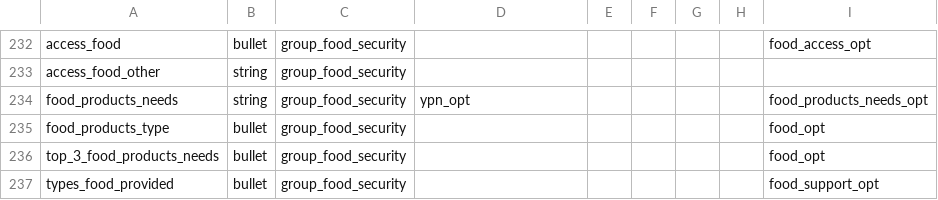
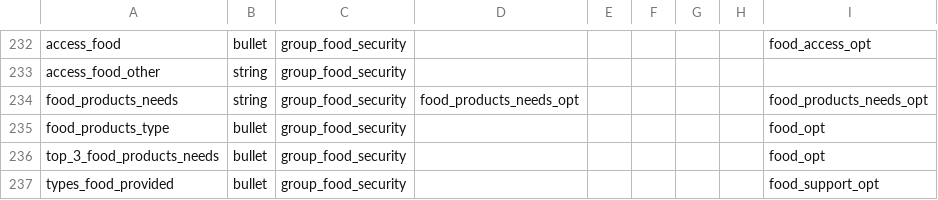
Before and after one commit to GDS-ODSSS/opsmaps, a CSV file: ukraine_gitlab/FDF_R10_R11/submissions_rules.csv, drawn as a sheet; only a part is shown, gaps mark what is left out.

Commit message:
Update submissions_rules.csv
change TL for "food_products_needs"

```diff
--- a/ukraine_gitlab/FDF_R10_R11/submissions_rules.csv
+++ b/ukraine_gitlab/FDF_R10_R11/submissions_rules.csv
@@ -233,3 +233,3 @@ access_food;bullet;group_food_security;;;;;;food_access_opt
 access_food_other;string;group_food_security;;;;;;
-food_products_needs;string;group_food_security;ypn_opt;;;;;food_products_needs_opt
+food_products_needs;string;group_food_security;food_products_needs_opt;;;;;food_products_needs_opt
 food_products_type;bullet;group_food_security;;;;;;food_opt
```
